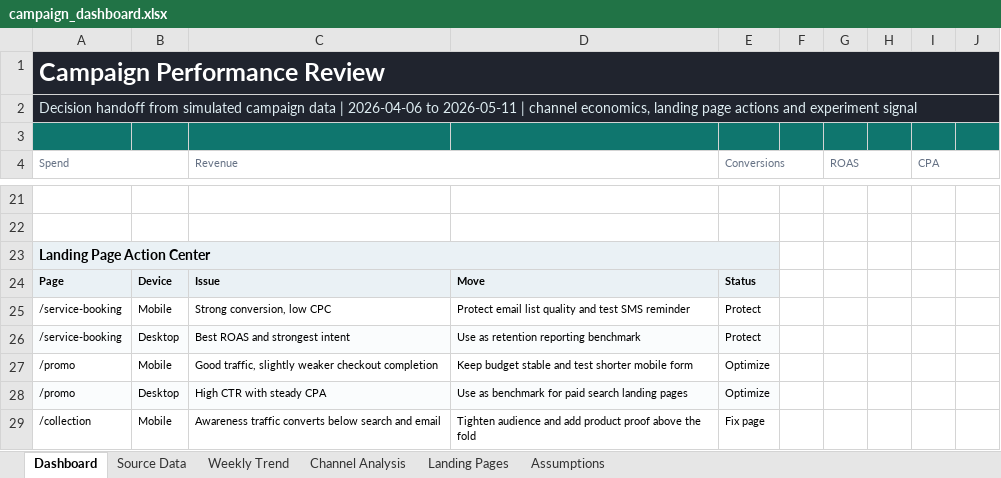
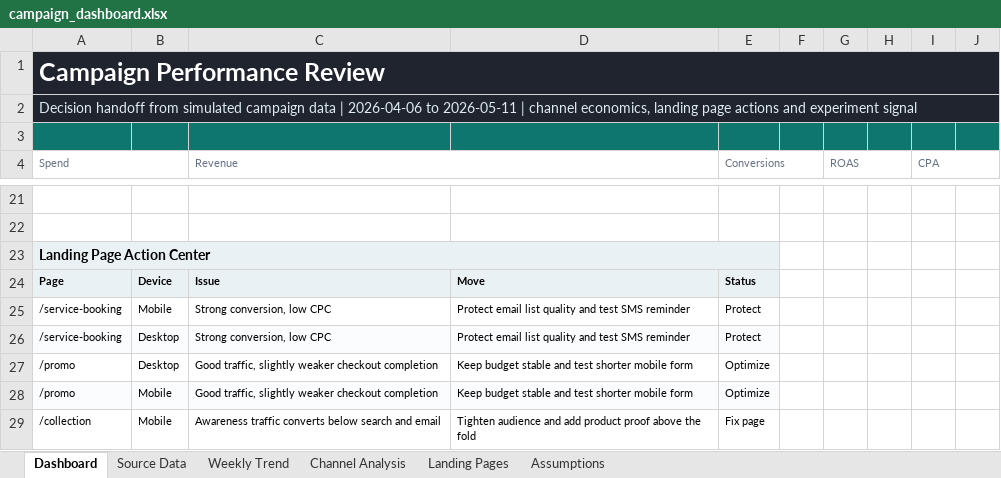
Before and after one commit to errer441122/digital-campaign-performance-dashboard, an Excel workbook: dashboard/campaign_dashboard.xlsx, sheet Dashboard, drawn as a sheet; only a part is shown, gaps mark what is left out; values as stored, in another font and other column widths than the file's, no borders; charts and pictures and conditional formats not drawn; removed rows and columns are numbered as before the commit, all else as after; the diff covers the shown part only; the diff names each change by its address in the sheet, - before the commit and + after, or states it on an @@ line.

Commit message:
Add attribution, saturation-aware budget reallocation and CRM/retention; replace flat sample with seeded generator
- Seeded, documented data generator (DATA_CARD.md) with realistic
  volatility, a promo spike, a Display soft patch and a landing-page
  test win so the deep dive has signal (R^2 1.00 -> 0.73, CR uplift
  +2.9% vs +0.0%).
- Multi-touch attribution: first/last/linear/position-based plus a
  data-driven Markov removal-effect model (absorbing chain solved
  analytically, pure stdlib).
- Saturation-aware budget reallocation driven by attributed efficiency,
  with Email protected as non-spend-elastic and a bounded recommendation.
- CRM & retention: RFM -> automation map, cohort retention and historical
  CLV by acquisition channel (CPA-vs-LTV bridge).
- Validator, tests, README, KPI dictionary updated; GitHub Actions CI
  with a byte-stable-generator gate; .gitignore and LF .gitattributes.

```diff
--- a/dashboard/campaign_dashboard.xlsx (sheet Dashboard)
+++ b/dashboard/campaign_dashboard.xlsx (sheet Dashboard)
-C26 (Revenue): Best ROAS and strongest intent
+C26 (Revenue): Strong conversion, low CPC
-D26: Use as retention reporting benchmark
+D26: Protect email list quality and test SMS reminder
+row 27: /promo | Desktop | Good traffic, slightly weaker checkout completion | Keep budget stable and test shorter mobile form | Optimize
-A28:E28 fill: none
+A28:E28 fill: #FAFCFD
-row 28: /promo | Desktop | High CTR with steady CPA | Use as benchmark for paid search landing pages | Optimize
```
Also changed, not shown: 3 added rows and 3 removed rows elsewhere in this sheet, sheet Source Data, sheet Landing Pages, sheet Channel Analysis, sheet Weekly Trend, charts or pictures, 29 other files.
